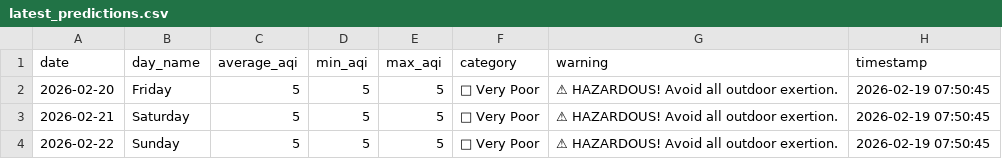
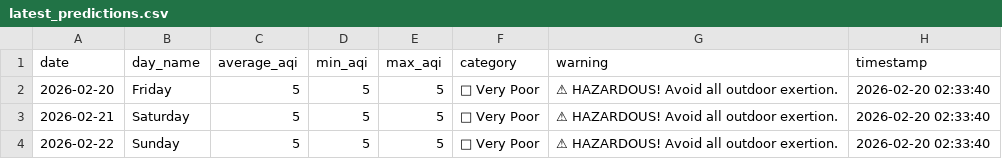
Before and after one commit to saqibahmadsiddiqui/aqi-forecasting-system, a CSV file: data/processed/latest_predictions.csv, drawn as a sheet; the diff names each change by its address in the sheet, - before the commit and + after, or states it on an @@ line.

```diff
--- a/data/processed/latest_predictions.csv
+++ b/data/processed/latest_predictions.csv
-H2:H4 (timestamp): 2026-02-19 07:50:45
+H2:H4 (timestamp): 2026-02-20 02:33:40
```
Also changed, not shown: data/processed/model_comparison.csv.
